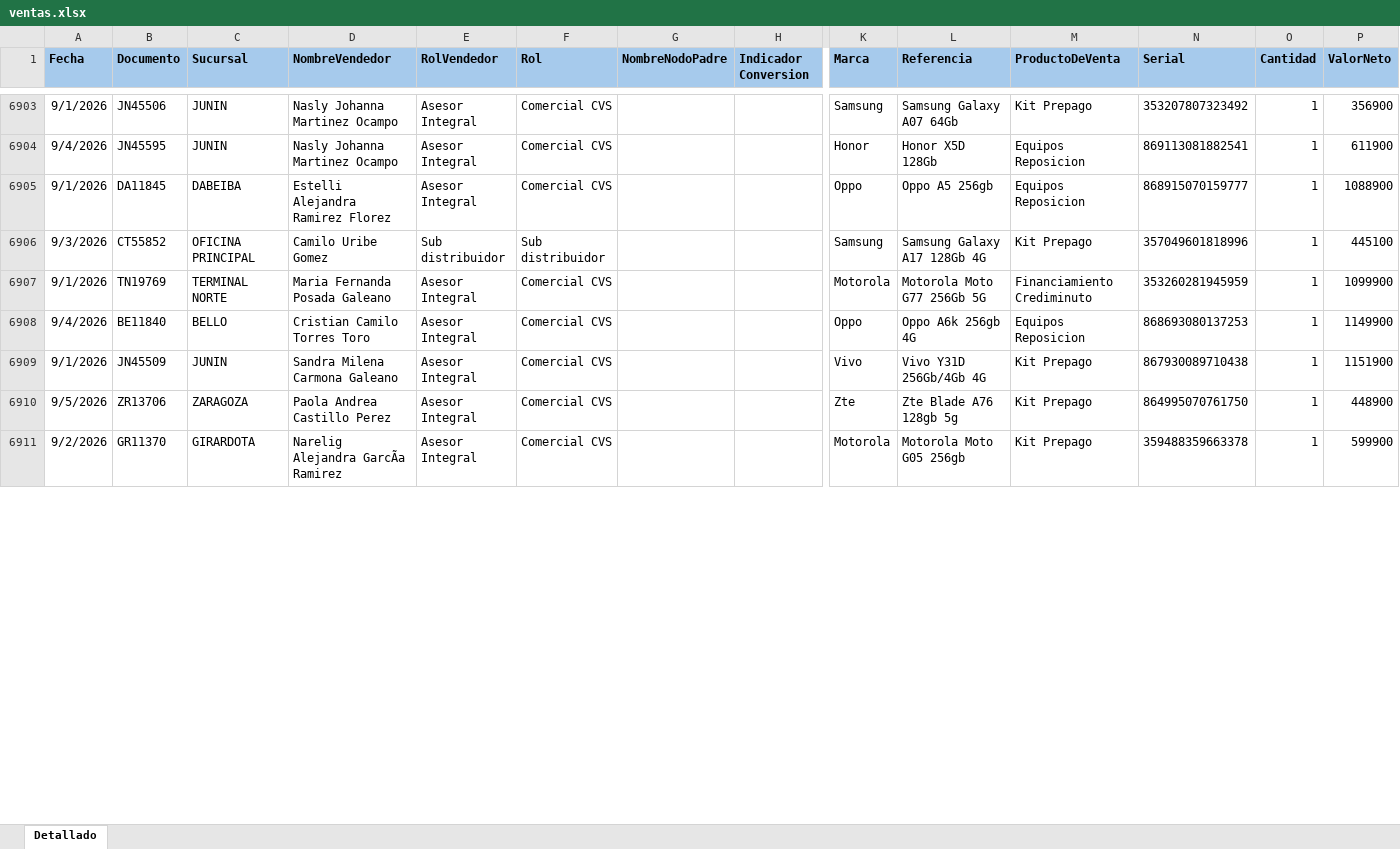
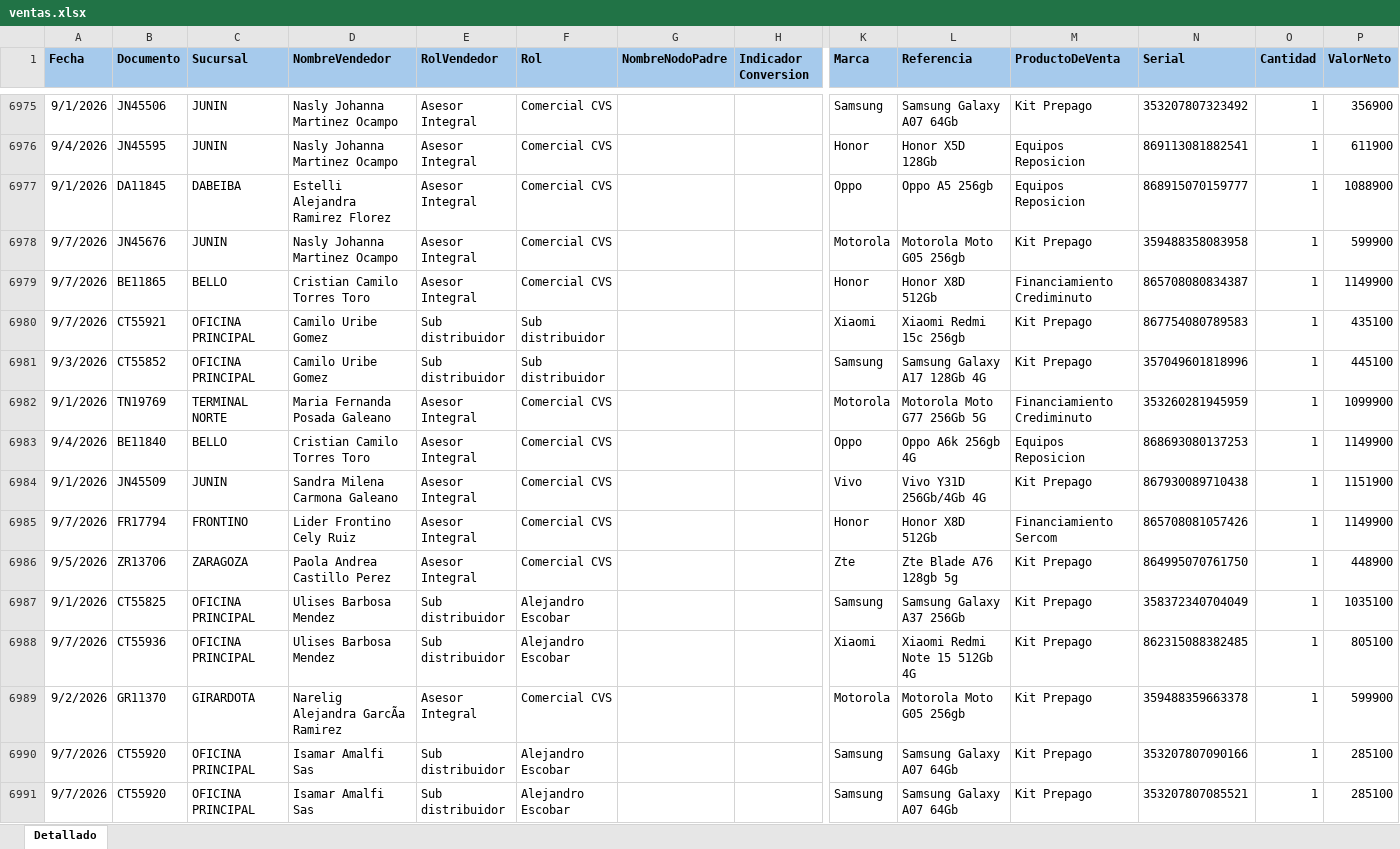
Before and after one commit to Paolam1903/EQUIPOS, an Excel workbook: ventas.xlsx, sheet Detallado, drawn as a sheet; only a part is shown, gaps mark what is left out; values as stored, in another font and other column widths than the file's, no borders; conditional formats not drawn; rows hold the shown columns only; the diff covers the shown part only; the diff names each change by its address in the sheet, - before the commit and + after, or states it on an @@ line.

```diff
--- a/ventas.xlsx (sheet Detallado)
+++ b/ventas.xlsx (sheet Detallado)
+row 6978: 9/7/2026 | JN45676 | JUNIN | Nasly Johanna Martinez Ocampo | Asesor Integral | Comercial CVS |  |  | Motorola | Motorola Moto G05 256gb | Kit Prepago | 359488358083958 | 1 | 599900
+row 6979: 9/7/2026 | BE11865 | BELLO | Cristian Camilo Torres Toro | Asesor Integral | Comercial CVS |  |  | Honor | Honor X8D 512Gb | Financiamiento Crediminuto | 865708080834387 | 1 | 1149900
+row 6980: 9/7/2026 | CT55921 | OFICINA PRINCIPAL | Camilo Uribe Gomez | Sub distribuidor | Sub distribuidor |  |  | Xiaomi | Xiaomi Redmi 15c 256gb | Kit Prepago | 867754080789583 | 1 | 435100
+row 6985: 9/7/2026 | FR17794 | FRONTINO | Lider Frontino Cely Ruiz | Asesor Integral | Comercial CVS |  |  | Honor | Honor X8D 512Gb | Financiamiento Sercom | 865708081057426 | 1 | 1149900
+row 6987: 9/1/2026 | CT55825 | OFICINA PRINCIPAL | Ulises Barbosa Mendez | Sub distribuidor | Alejandro Escobar |  |  | Samsung | Samsung Galaxy A37 256Gb | Kit Prepago | 358372340704049 | 1 | 1035100
+row 6988: 9/7/2026 | CT55936 | OFICINA PRINCIPAL | Ulises Barbosa Mendez | Sub distribuidor | Alejandro Escobar |  |  | Xiaomi | Xiaomi Redmi Note 15 512Gb 4G | Kit Prepago | 862315088382485 | 1 | 805100
+row 6990: 9/7/2026 | CT55920 | OFICINA PRINCIPAL | Isamar Amalfi Sas | Sub distribuidor | Alejandro Escobar |  |  | Samsung | Samsung Galaxy A07 64Gb | Kit Prepago | 353207807090166 | 1 | 285100
+row 6991: 9/7/2026 | CT55920 | OFICINA PRINCIPAL | Isamar Amalfi Sas | Sub distribuidor | Alejandro Escobar |  |  | Samsung | Samsung Galaxy A07 64Gb | Kit Prepago | 353207807085521 | 1 | 285100
```
Also changed, not shown: 83 added rows, 68 moved rows and 13 edited cells elsewhere in this sheet, 1 other file.
